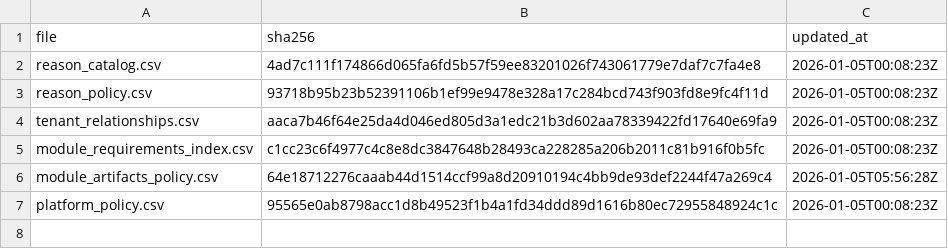
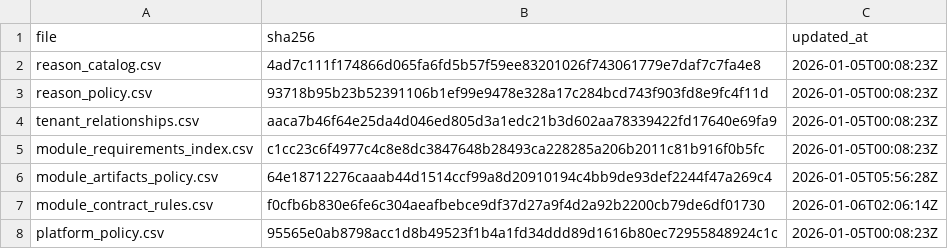
Before and after one commit to agenda-podcast/Platform, a CSV file: maintenance-state/maintenance_manifest.csv, drawn as a sheet; the diff names each change by its address in the sheet, - before the commit and + after, or states it on an @@ line.

```diff
--- a/maintenance-state/maintenance_manifest.csv
+++ b/maintenance-state/maintenance_manifest.csv
+row 7: module_contract_rules.csv | f0cfb6b830e6fe6c304aeafbebce9df37d27a9f4d2a92b2200cb79de6df01730 | 2026-01-06T02:06:14Z
```
Also changed, not shown: 10 other files.
